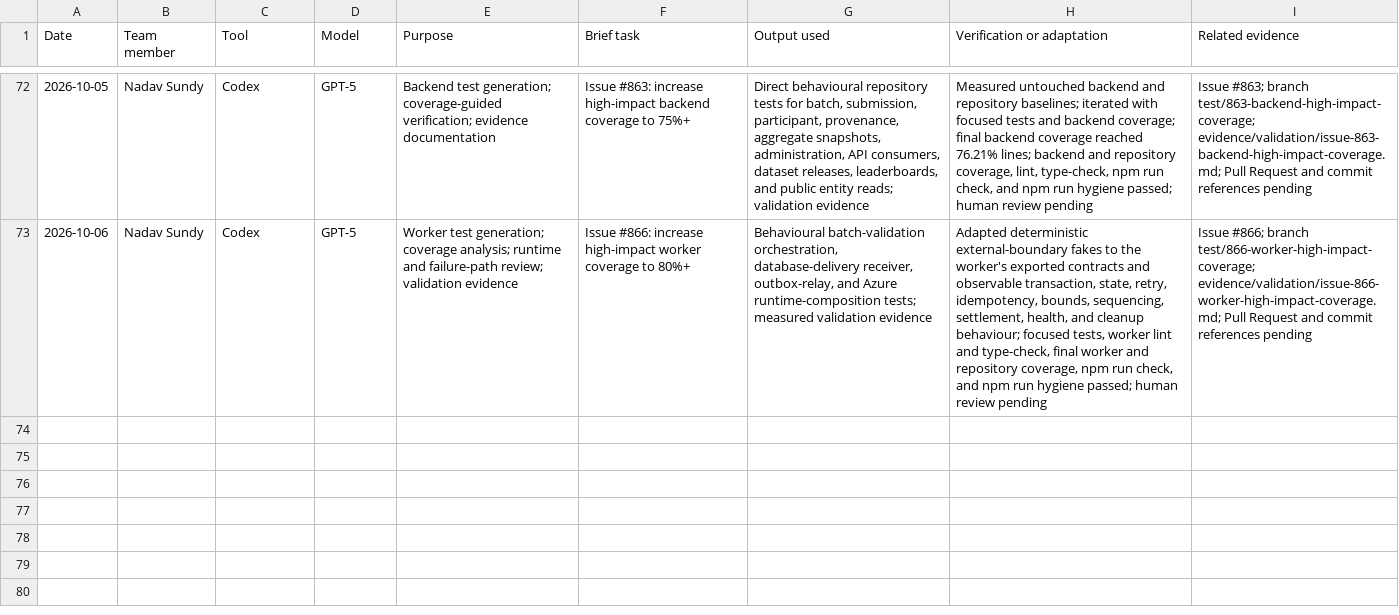
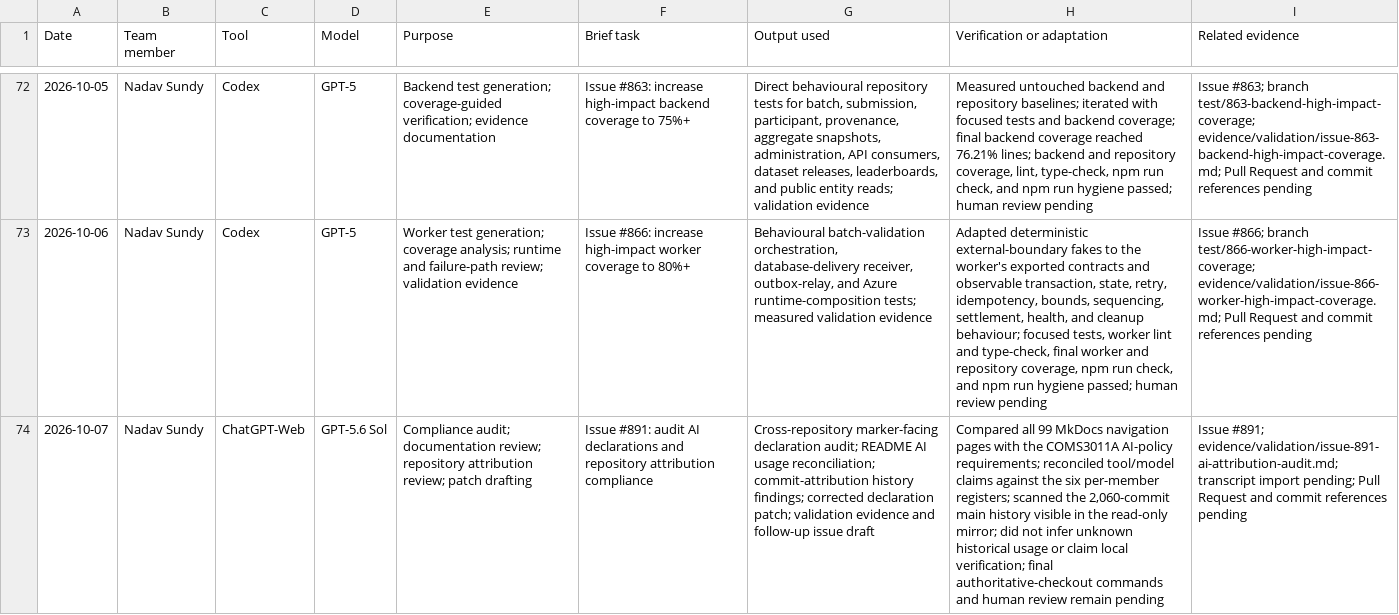
Before and after one commit to NadavSundy/Sport-Analytics-Tool, a CSV file: evidence/ai/registers/nadav-sundy.csv, drawn as a sheet; only a part is shown, gaps mark what is left out; the diff names each change by its address in the sheet, - before the commit and + after, or states it on an @@ line.

```diff
--- a/evidence/ai/registers/nadav-sundy.csv
+++ b/evidence/ai/registers/nadav-sundy.csv
+row 74: 2026-10-07 | Nadav Sundy | ChatGPT-Web | GPT-5.6 Sol | Compliance audit; documentation review; repository attribution review; patch drafting | Issue #891: audit AI declarations and repository attribution compliance | Cross-repository marker-facing declaration audit; README AI usage reconciliation; commit-attribution history findings; corrected declaration patch; validation evidence and follow-up issue draft | Compared all 99 MkDocs navigation pages with the COMS3011A AI-policy requirements; reconciled tool/model claims against the six per-member registers; scanned the 2,060-commit main history visible in the read-only mirror; did not infer unknown historical usage or claim local verification; final authoritative-checkout commands and human review remain pending | Issue #891; evidence/validation/issue-891-ai-attribution-audit.md; transcript import pending; Pull Request and commit references pending
```
Also changed, not shown: 6 other files.
